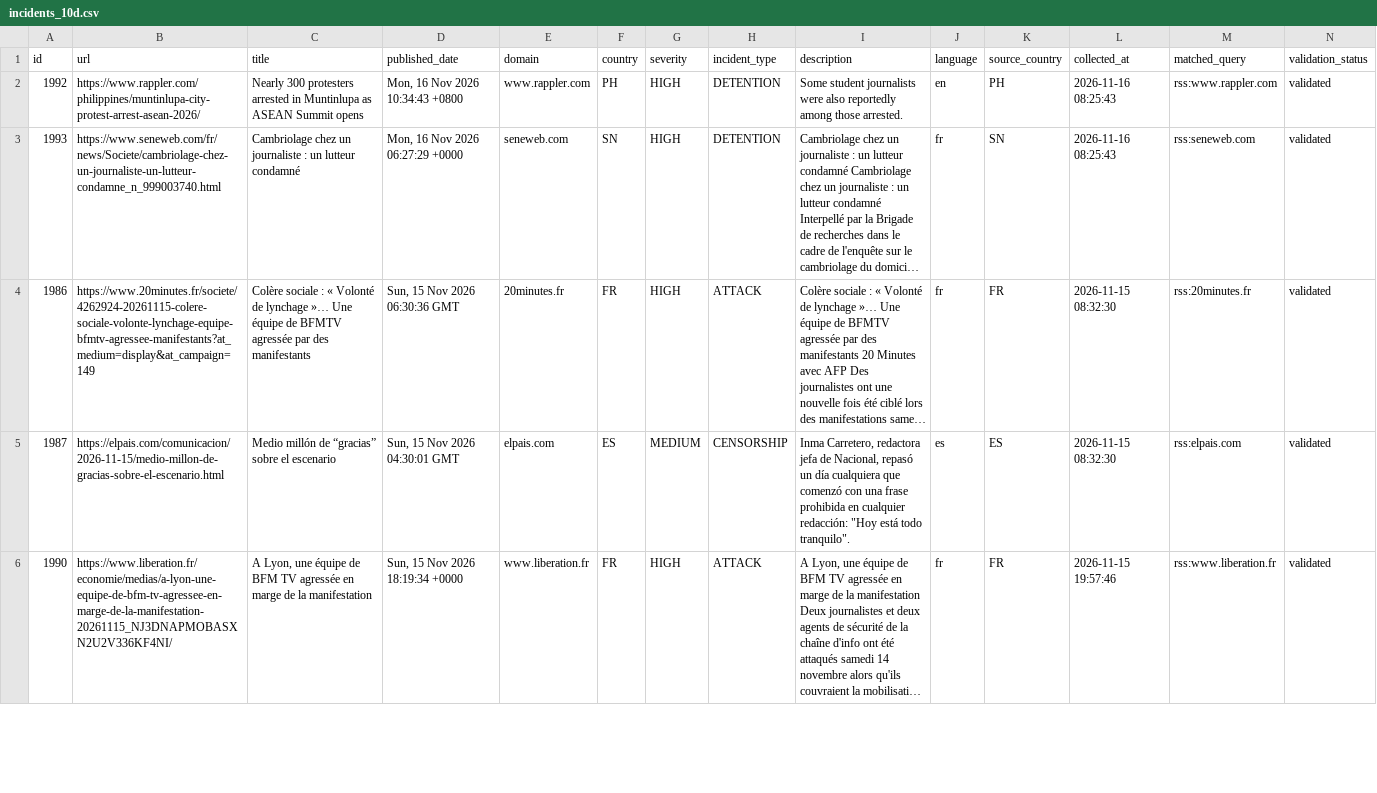
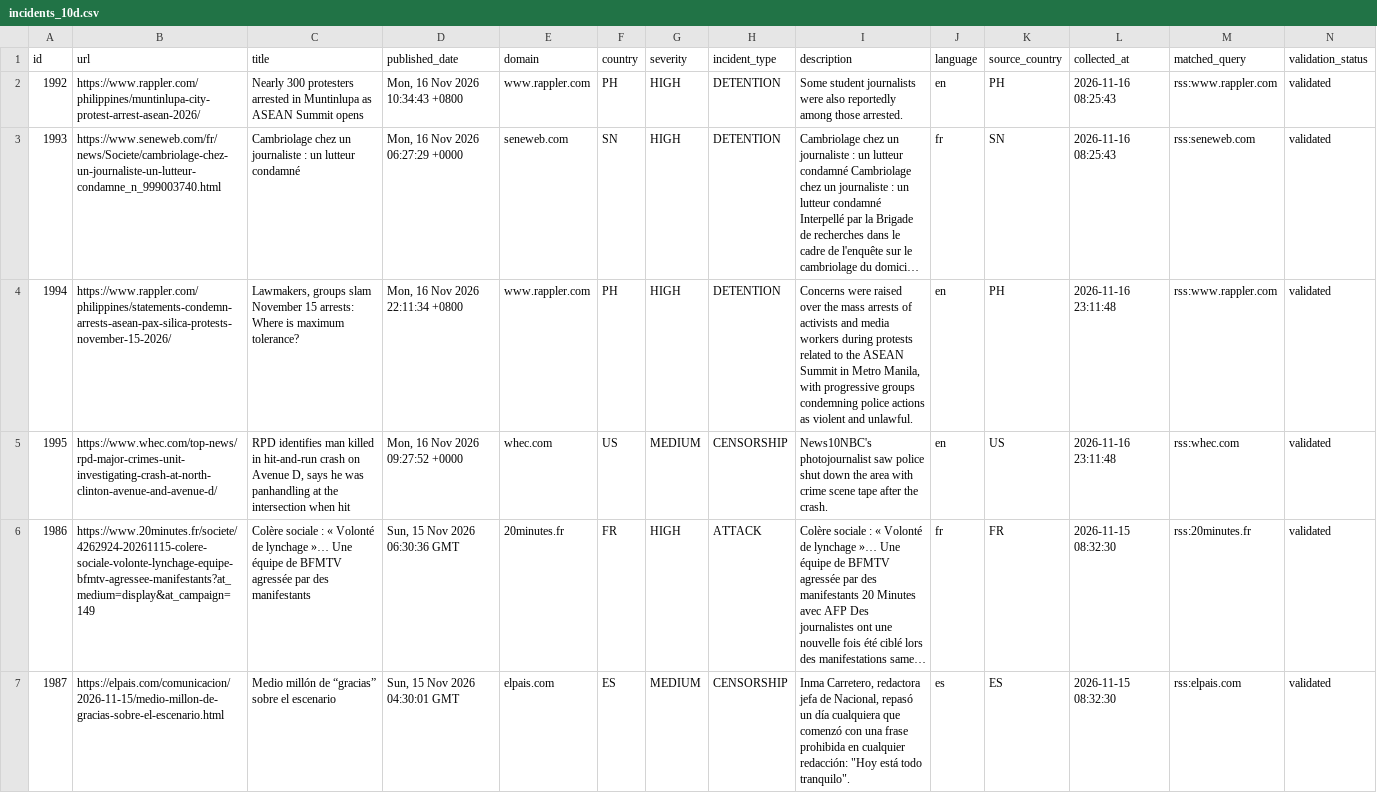
Before and after one commit to nunocalaim/journalist-safety-monitor-ccnews, a CSV file: data/exports/incidents_10d.csv, drawn as a sheet; only a part is shown; the shorter side is filled out with more unchanged rows; long unchanged cells end in …; rows hold the shown columns only; the diff names each change by its address in the sheet, - before the commit and + after, or states it on an @@ line.

```diff
--- a/data/exports/incidents_10d.csv
+++ b/data/exports/incidents_10d.csv
+row 4: 1994 | https://www.rappler.com/philippines/statements-condemn-arrests-asean-pax-silica-protests-november-15-2026/ | Lawmakers, groups slam November 15 arrests: Where is maximum tolerance? | Mon, 16 Nov 2026 22:11:34 +0800 | www.rappler.com | PH | HIGH | DETENTION | Concerns were raised over the mass arrests of activists and media workers during protests related to the ASEAN Summit in Metro Manila, with progressive groups condemning police actions as violent and unlawful. | en | PH | 2026-11-16 23:11:48 | rss:www.rappler.com | validated
+row 5: 1995 | https://www.whec.com/top-news/rpd-major-crimes-unit-investigating-crash-at-north-clinton-avenue-and-avenue-d/ | RPD identifies man killed in hit-and-run crash on Avenue D, says he was panhandling at the intersection when hit | Mon, 16 Nov 2026 09:27:52 +0000 | whec.com | US | MEDIUM | CENSORSHIP | News10NBC's photojournalist saw police shut down the area with crime scene tape after the crash. | en | US | 2026-11-16 23:11:48 | rss:whec.com | validated
```
Also changed, not shown: data/exports/incidents_30d.csv, 8 other files.
